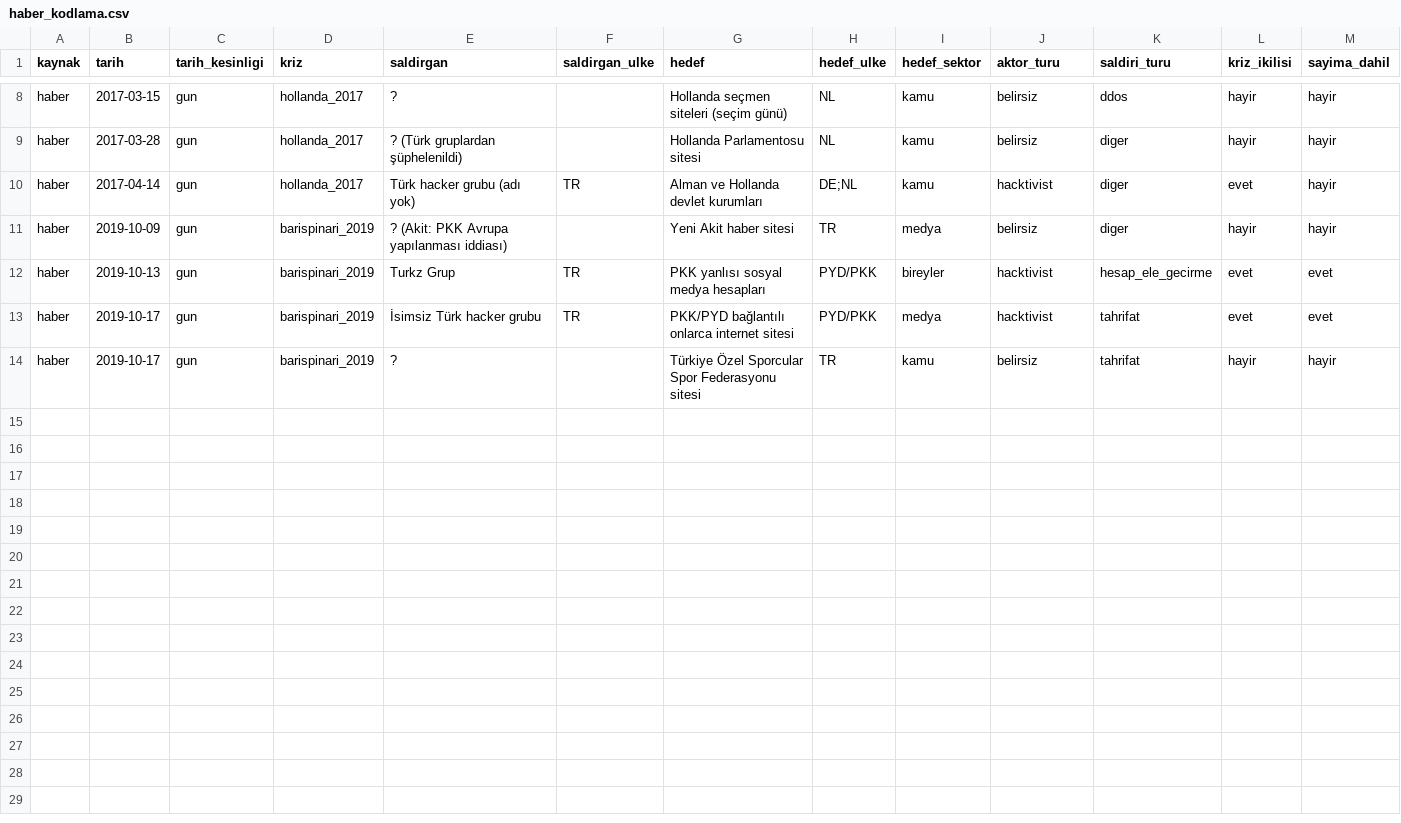
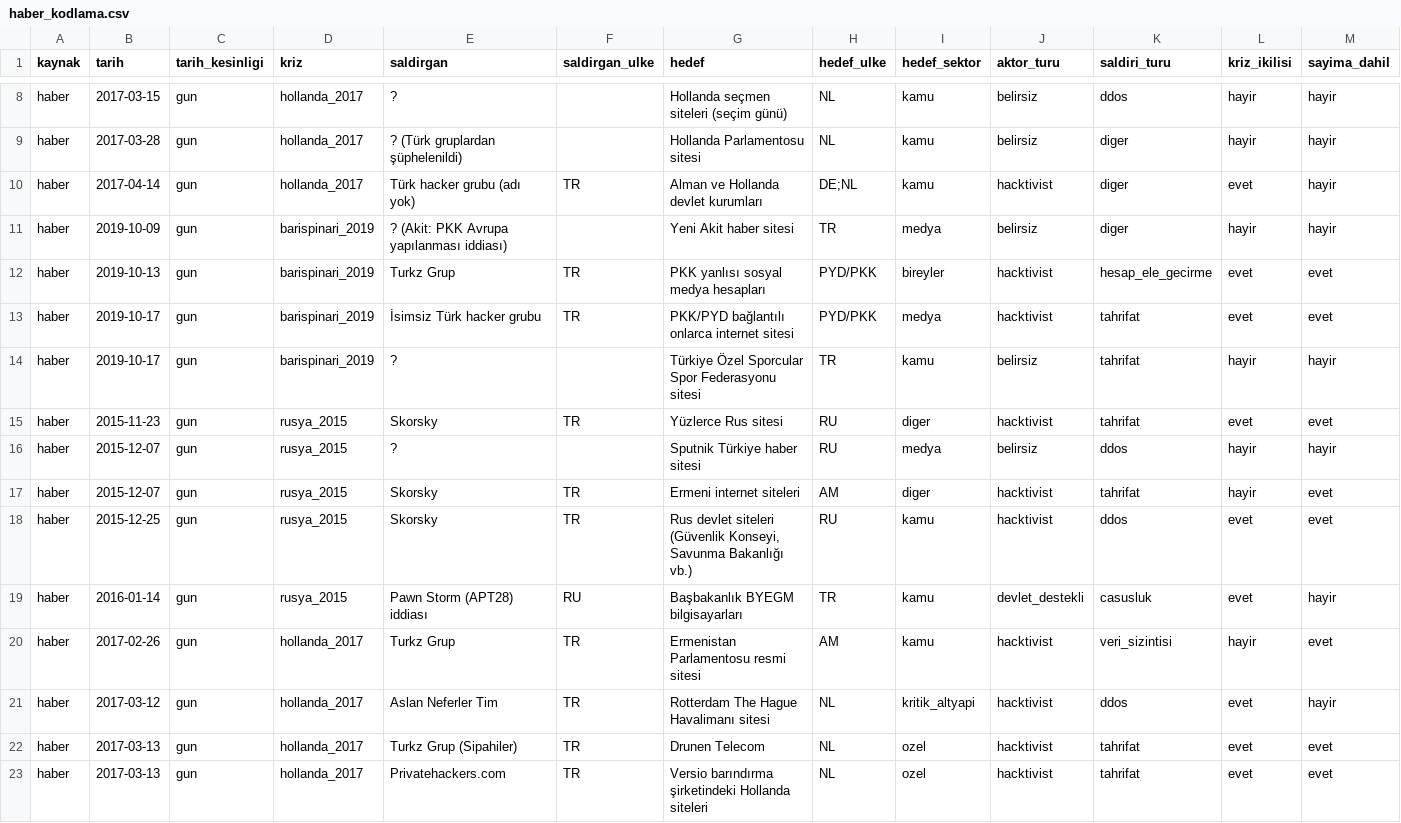
Before and after one commit to NilayOzmen/TUBITAK2209A_NilayOzmen, a CSV file: data/processed/haber_kodlama.csv, drawn as a sheet; only a part is shown, gaps mark what is left out; rows hold the shown columns only; the diff names each change by its address in the sheet, - before the commit and + after, or states it on an @@ line.

Commit message:
v03: Rusya ve Hollanda için Türkçe tarama, H2 testi ve gerginlik endeksi

```diff
--- a/data/processed/haber_kodlama.csv
+++ b/data/processed/haber_kodlama.csv
+row 15: haber | 2015-11-23 | gun | rusya_2015 | Skorsky | TR | Yüzlerce Rus sitesi | RU | diger | hacktivist | tahrifat | evet | evet
+row 16: haber | 2015-12-07 | gun | rusya_2015 | ? |  | Sputnik Türkiye haber sitesi | RU | medya | belirsiz | ddos | hayir | hayir
+row 17: haber | 2015-12-07 | gun | rusya_2015 | Skorsky | TR | Ermeni internet siteleri | AM | diger | hacktivist | tahrifat | hayir | evet
+row 18: haber | 2015-12-25 | gun | rusya_2015 | Skorsky | TR | Rus devlet siteleri (Güvenlik Konseyi, Savunma Bakanlığı vb.) | RU | kamu | hacktivist | ddos | evet | evet
+row 19: haber | 2016-01-14 | gun | rusya_2015 | Pawn Storm (APT28) iddiası | RU | Başbakanlık BYEGM bilgisayarları | TR | kamu | devlet_destekli | casusluk | evet | hayir
+row 20: haber | 2017-02-26 | gun | hollanda_2017 | Turkz Grup | TR | Ermenistan Parlamentosu resmi sitesi | AM | kamu | hacktivist | veri_sizintisi | hayir | evet
+row 21: haber | 2017-03-12 | gun | hollanda_2017 | Aslan Neferler Tim | TR | Rotterdam The Hague Havalimanı sitesi | NL | kritik_altyapi | hacktivist | ddos | evet | hayir
+row 22: haber | 2017-03-13 | gun | hollanda_2017 | Turkz Grup (Sipahiler) | TR | Drunen Telecom | NL | ozel | hacktivist | tahrifat | evet | evet
+row 23: haber | 2017-03-13 | gun | hollanda_2017 | Privatehackers.com | TR | Versio barındırma şirketindeki Hollanda siteleri | NL | ozel | hacktivist | tahrifat | evet | evet
```
Also changed, not shown: data/processed/gunluk_panel.csv, data/processed/h4_granger.csv, 20 other files.
